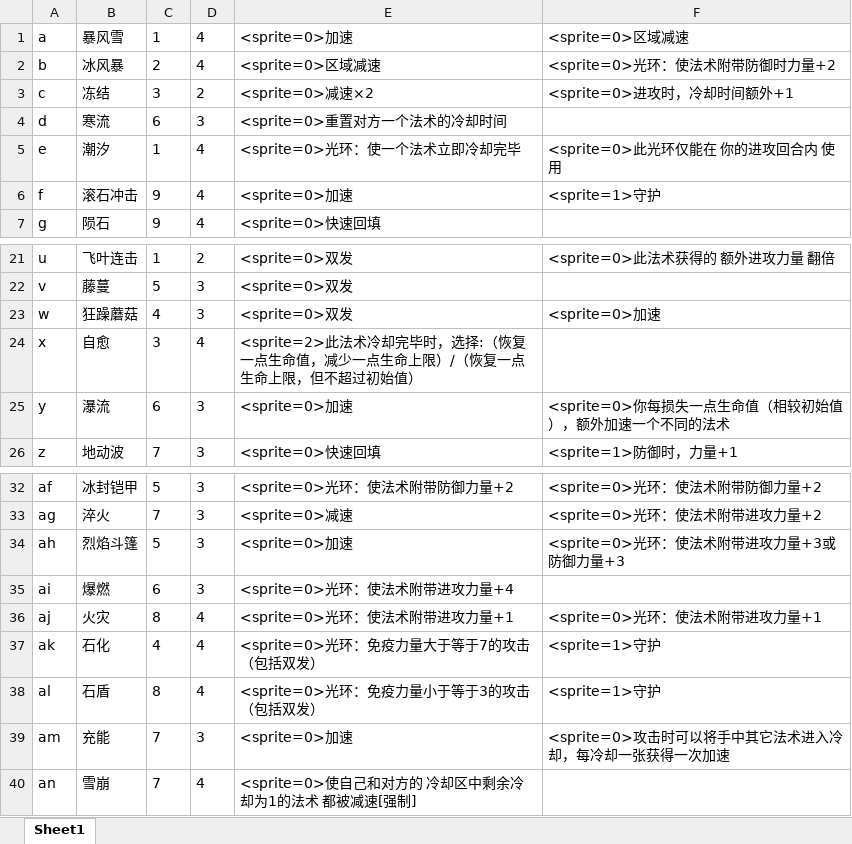
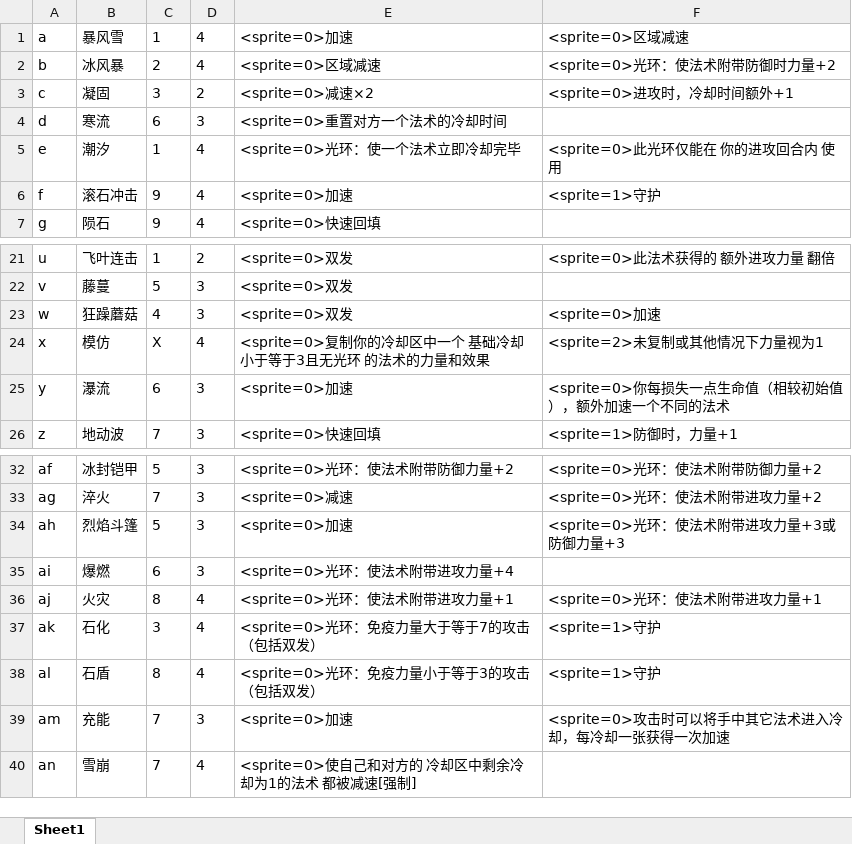
Before and after one commit to BruiseBuill/Card, an Excel workbook: Assets/Resource/MagicFight2/Magic.xlsx, sheet Sheet1, drawn as a sheet; only a part is shown, gaps mark what is left out; values as stored, in another font and other column widths than the file's, no borders; the diff names each change by its address in the sheet, - before the commit and + after, or states it on an @@ line.

```diff
--- a/Assets/Resource/MagicFight2/Magic.xlsx (sheet Sheet1)
+++ b/Assets/Resource/MagicFight2/Magic.xlsx (sheet Sheet1)
-B3: 冻结
+B3: 凝固
-B24: 自愈
+B24: 模仿
-C24: 3
+C24: X
-E24: <sprite=2>此法术冷却完毕时，选择:（恢复一点生命值，减少一点生命上限）/（恢复一点生命上限，但不超过初始值）
+E24: <sprite=0>复制你的冷却区中一个 基础冷却小于等于3且无光环 的法术的力量和效果
-F24: (empty)
+F24: <sprite=2>未复制或其他情况下力量视为1
-C37: 4
+C37: 3
```
Also changed, not shown: 49 other files.
